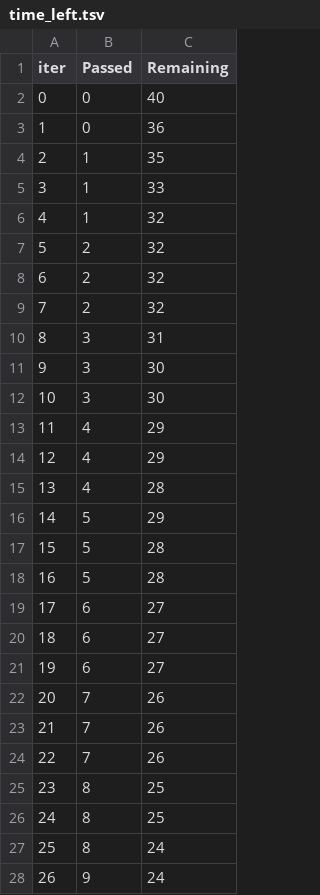
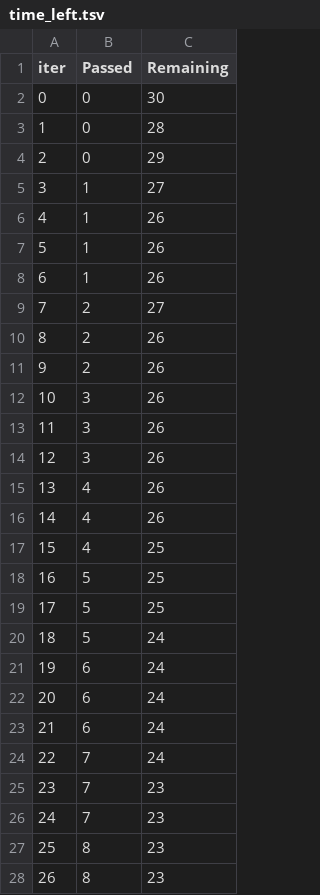
Before and after one commit to jhou27/end-to-endMLproject-, a TSV file: catboost_info/time_left.tsv, drawn as a sheet; only a part is shown; the diff covers the shown part only.

```diff
--- a/catboost_info/time_left.tsv
+++ b/catboost_info/time_left.tsv
@@ -1,28 +1,28 @@
 iter	Passed	Remaining
-0	0	40
-1	0	36
-2	1	35
-3	1	33
-4	1	32
-5	2	32
-6	2	32
-7	2	32
-8	3	31
-9	3	30
-10	3	30
-11	4	29
-12	4	29
-13	4	28
-14	5	29
-15	5	28
-16	5	28
-17	6	27
-18	6	27
-19	6	27
-20	7	26
-21	7	26
-22	7	26
-23	8	25
-24	8	25
-25	8	24
-26	9	24
+0	0	30
+1	0	28
+2	0	29
+3	1	27
+4	1	26
+5	1	26
+6	1	26
+7	2	27
+8	2	26
+9	2	26
+10	3	26
+11	3	26
+12	3	26
+13	4	26
+14	4	26
+15	4	25
+16	5	25
+17	5	25
+18	5	24
+19	6	24
+20	6	24
+21	6	24
+22	7	24
+23	7	23
+24	7	23
+25	8	23
+26	8	23
```
Also changed, not shown: 45 edited cells elsewhere in this file, 8 other files.
